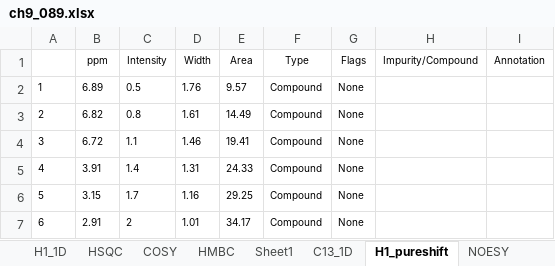
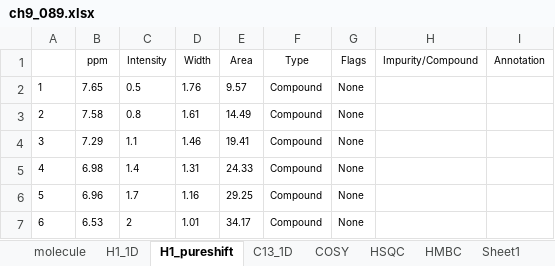
Before and after one commit to EricHughesABC/simpleNMR, an Excel workbook: exampleProblems/ch9_089/ch9_089.xlsx, sheet H1_pureshift, drawn as a sheet; values as stored, in another font and other column widths than the file's, no borders; the diff names each change by its address in the sheet, - before the commit and + after, or states it on an @@ line.

```diff
--- a/exampleProblems/ch9_089/ch9_089.xlsx (sheet H1_pureshift)
+++ b/exampleProblems/ch9_089/ch9_089.xlsx (sheet H1_pureshift)
@@ sheet tab order changed: molecule | H1_1D | H1_pureshift | C13_1D | COSY | HSQC | HMBC | Sheet1 @@
-B2 (ppm): 6.89
+B2 (ppm): 7.65
-B3 (ppm): 6.82
+B3 (ppm): 7.58
-B4 (ppm): 6.72
+B4 (ppm): 7.29
-B5 (ppm): 3.91
+B5 (ppm): 6.98
-B6 (ppm): 3.15
+B6 (ppm): 6.96
-B7 (ppm): 2.91
+B7 (ppm): 6.53
```
Also changed, not shown: sheet HMBC, sheet COSY, sheet HSQC, sheet C13_1D, exampleProblems/ch9_016/ch9_016.xlsx, exampleProblems/testexample/testexample.xlsx, 13 other files.
